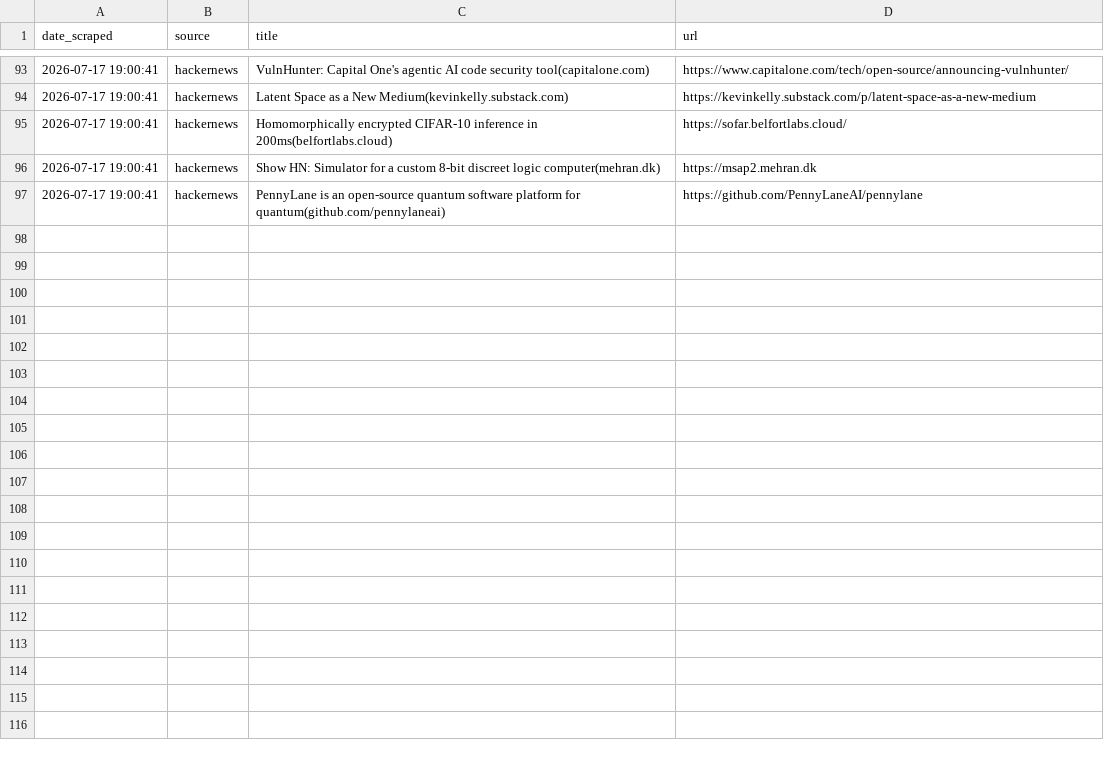
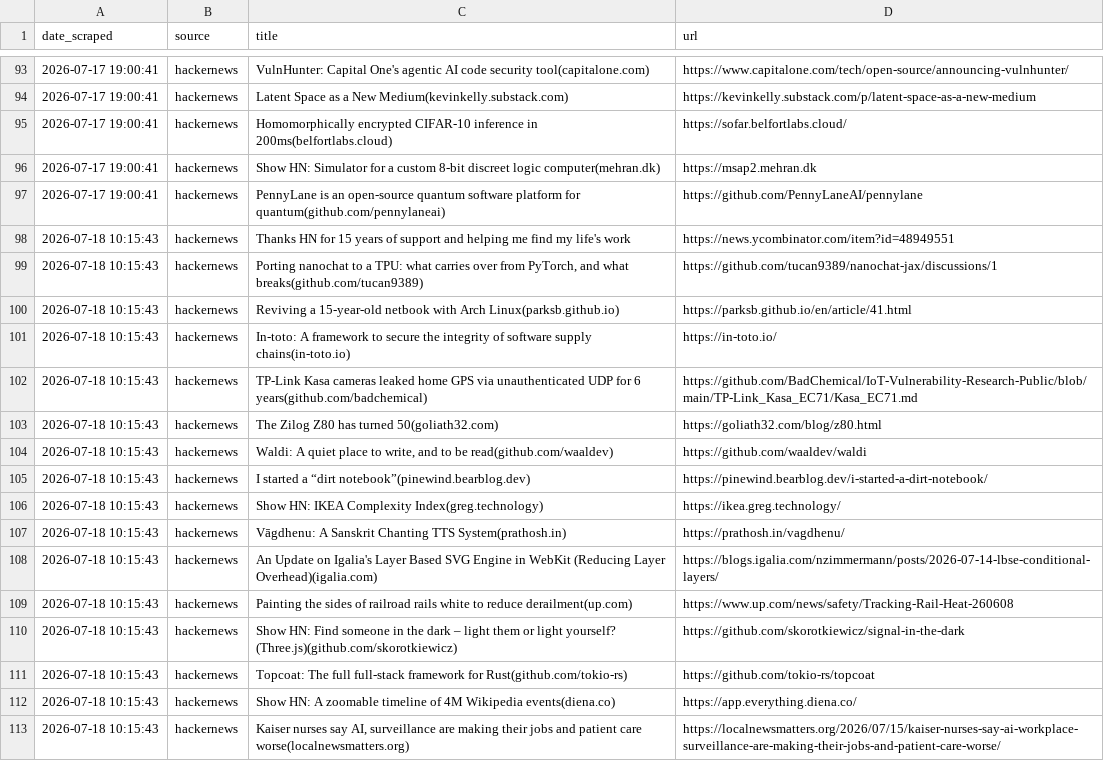
Before and after one commit to yosserayari/trendwatch, a CSV file: storage/history.csv, drawn as a sheet; only a part is shown, gaps mark what is left out; the diff names each change by its address in the sheet, - before the commit and + after, or states it on an @@ line.

```diff
--- a/storage/history.csv
+++ b/storage/history.csv
+row 98: 2026-07-18 10:15:43 | hackernews | Thanks HN for 15 years of support and helping me find my life's work | https://news.ycombinator.com/item?id=48949551
+row 99: 2026-07-18 10:15:43 | hackernews | Porting nanochat to a TPU: what carries over from PyTorch, and what breaks(github.com/tucan9389) | https://github.com/tucan9389/nanochat-jax/discussions/1
+row 100: 2026-07-18 10:15:43 | hackernews | Reviving a 15-year-old netbook with Arch Linux(parksb.github.io) | https://parksb.github.io/en/article/41.html
+row 101: 2026-07-18 10:15:43 | hackernews | In-toto: A framework to secure the integrity of software supply chains(in-toto.io) | https://in-toto.io/
+row 102: 2026-07-18 10:15:43 | hackernews | TP-Link Kasa cameras leaked home GPS via unauthenticated UDP for 6 years(github.com/badchemical) | https://github.com/BadChemical/IoT-Vulnerability-Research-Public/blob/main/TP-Link_Kasa_EC71/Kasa_EC71.md
+row 103: 2026-07-18 10:15:43 | hackernews | The Zilog Z80 has turned 50(goliath32.com) | https://goliath32.com/blog/z80.html
+row 104: 2026-07-18 10:15:43 | hackernews | Waldi: A quiet place to write, and to be read(github.com/waaldev) | https://github.com/waaldev/waldi
+row 105: 2026-07-18 10:15:43 | hackernews | I started a “dirt notebook”(pinewind.bearblog.dev) | https://pinewind.bearblog.dev/i-started-a-dirt-notebook/
+row 106: 2026-07-18 10:15:43 | hackernews | Show HN: IKEA Complexity Index(greg.technology) | https://ikea.greg.technology/
+row 107: 2026-07-18 10:15:43 | hackernews | Vāgdhenu: A Sanskrit Chanting TTS System(prathosh.in) | https://prathosh.in/vagdhenu/
+row 108: 2026-07-18 10:15:43 | hackernews | An Update on Igalia's Layer Based SVG Engine in WebKit (Reducing Layer Overhead)(igalia.com) | https://blogs.igalia.com/nzimmermann/posts/2026-07-14-lbse-conditional-layers/
+row 109: 2026-07-18 10:15:43 | hackernews | Painting the sides of railroad rails white to reduce derailment(up.com) | https://www.up.com/news/safety/Tracking-Rail-Heat-260608
+row 110: 2026-07-18 10:15:43 | hackernews | Show HN: Find someone in the dark – light them or light yourself? (Three.js)(github.com/skorotkiewicz) | https://github.com/skorotkiewicz/signal-in-the-dark
+row 111: 2026-07-18 10:15:43 | hackernews | Topcoat: The full full-stack framework for Rust(github.com/tokio-rs) | https://github.com/tokio-rs/topcoat
+row 112: 2026-07-18 10:15:43 | hackernews | Show HN: A zoomable timeline of 4M Wikipedia events(diena.co) | https://app.everything.diena.co/
+row 113: 2026-07-18 10:15:43 | hackernews | Kaiser nurses say AI, surveillance are making their jobs and patient care worse(localnewsmatters.org) | https://localnewsmatters.org/2026/07/15/kaiser-nurses-say-ai-workplace-surveillance-are-making-their-jobs-and-patient-care-worse/
```
